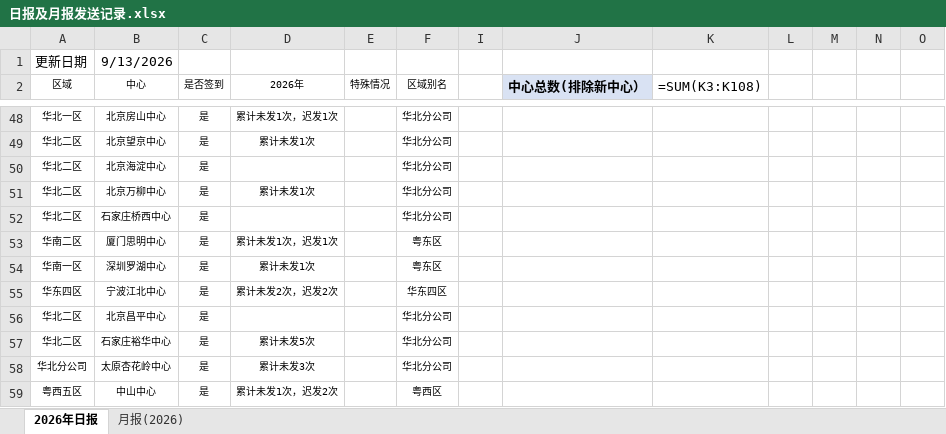
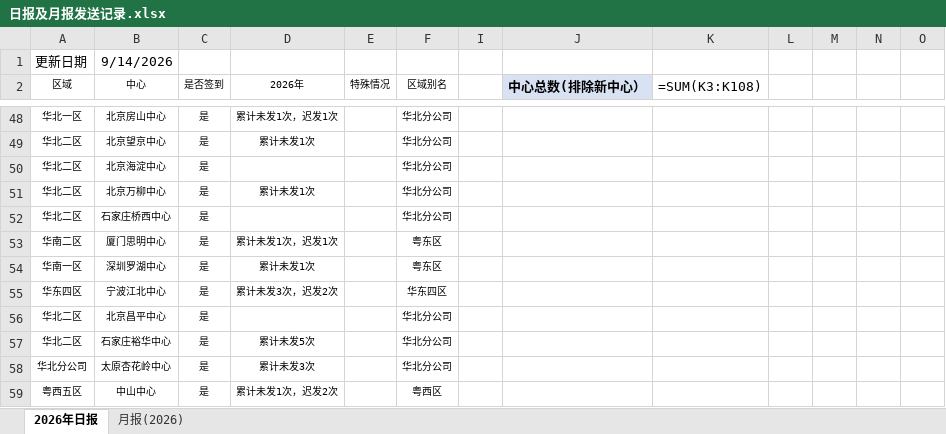
Before and after one commit to linxz-coder/excel-codex-auto, an Excel workbook: 日报及月报发送记录.xlsx, sheet 2026年日报, drawn as a sheet; only a part is shown, gaps mark what is left out; values as stored, in another font and other column widths than the file's, no borders; formulas without a stored value are shown as written; the diff names each change by its address in the sheet, - before the commit and + after, or states it on an @@ line.

```diff
--- a/日报及月报发送记录.xlsx (sheet 2026年日报)
+++ b/日报及月报发送记录.xlsx (sheet 2026年日报)
-B1 (中心): 9/13/2026
+B1 (中心): 9/14/2026
-D55 (2026年): 累计未发2次，迟发2次
+D55 (2026年): 累计未发3次，迟发2次
```
Also changed, not shown: 1 other file.
